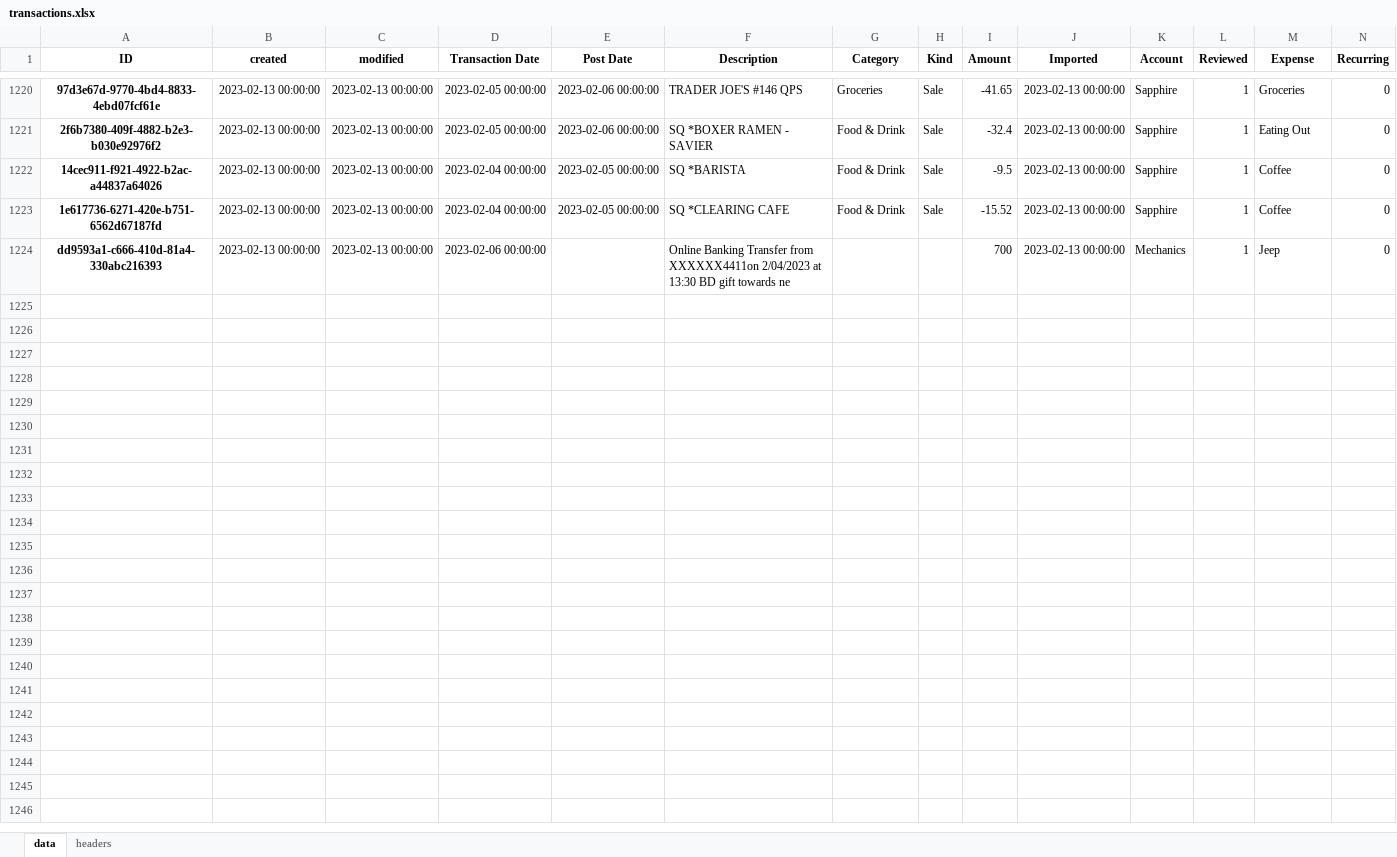
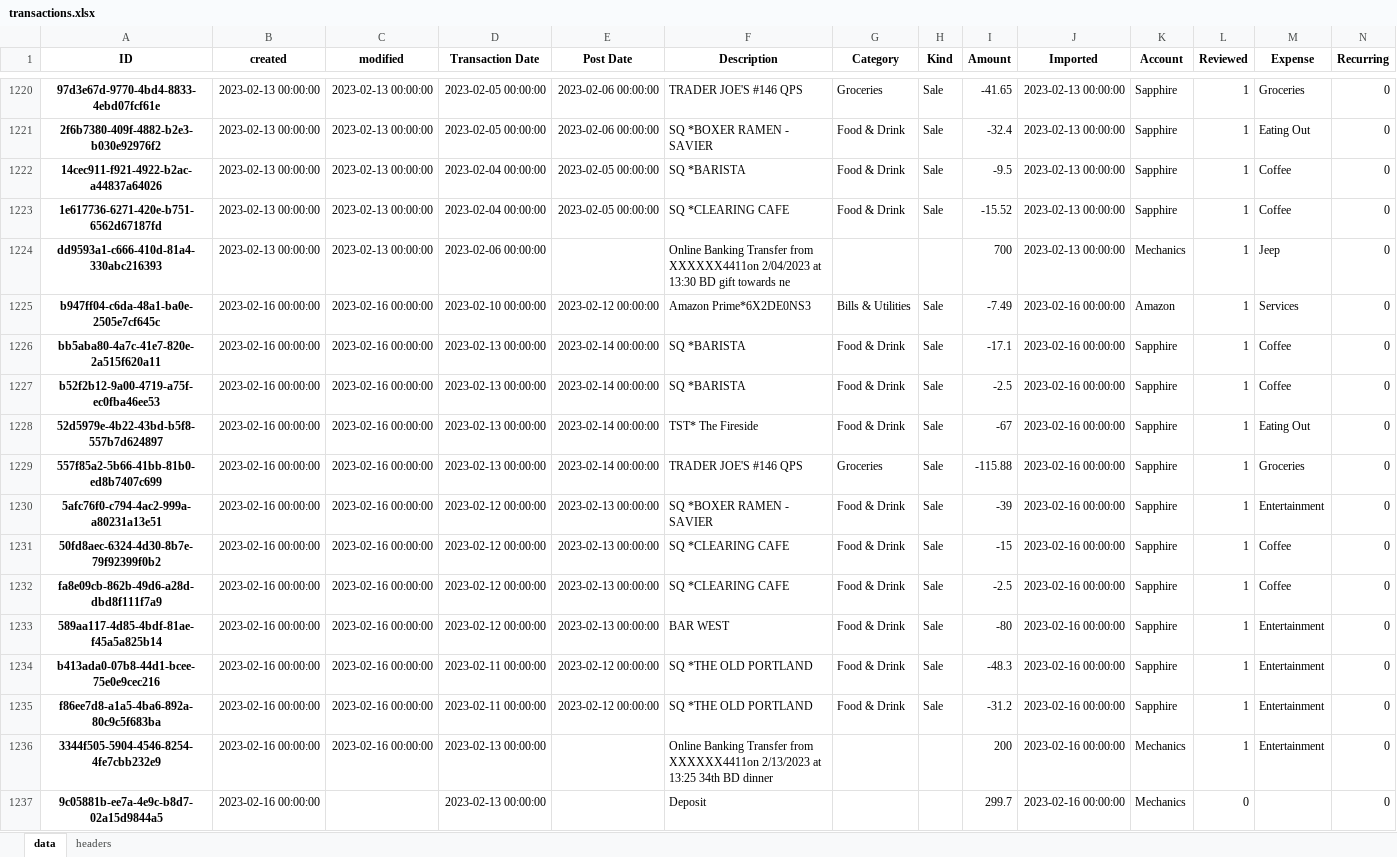
Before and after one commit to datagangstar/Nex, an Excel workbook: backups/transactions.xlsx, sheet data, drawn as a sheet; only a part is shown, gaps mark what is left out; values as stored, in another font and other column widths than the file's, no borders; the diff names each change by its address in the sheet, - before the commit and + after, or states it on an @@ line.

Commit message:
wed transaction update

```diff
--- a/backups/transactions.xlsx (sheet data)
+++ b/backups/transactions.xlsx (sheet data)
+row 1225: b947ff04-c6da-48a1-ba0e-2505e7cf645c | 2023-02-16 00:00:00 | 2023-02-16 00:00:00 | 2023-02-10 00:00:00 | 2023-02-12 00:00:00 | Amazon Prime*6X2DE0NS3 | Bills & Utilities | Sale | -7.49 | 2023-02-16 00:00:00 | Amazon | 1 | Services | 0
+row 1226: bb5aba80-4a7c-41e7-820e-2a515f620a11 | 2023-02-16 00:00:00 | 2023-02-16 00:00:00 | 2023-02-13 00:00:00 | 2023-02-14 00:00:00 | SQ *BARISTA | Food & Drink | Sale | -17.1 | 2023-02-16 00:00:00 | Sapphire | 1 | Coffee | 0
+row 1227: b52f2b12-9a00-4719-a75f-ec0fba46ee53 | 2023-02-16 00:00:00 | 2023-02-16 00:00:00 | 2023-02-13 00:00:00 | 2023-02-14 00:00:00 | SQ *BARISTA | Food & Drink | Sale | -2.5 | 2023-02-16 00:00:00 | Sapphire | 1 | Coffee | 0
+row 1228: 52d5979e-4b22-43bd-b5f8-557b7d624897 | 2023-02-16 00:00:00 | 2023-02-16 00:00:00 | 2023-02-13 00:00:00 | 2023-02-14 00:00:00 | TST* The Fireside | Food & Drink | Sale | -67 | 2023-02-16 00:00:00 | Sapphire | 1 | Eating Out | 0
+row 1229: 557f85a2-5b66-41bb-81b0-ed8b7407c699 | 2023-02-16 00:00:00 | 2023-02-16 00:00:00 | 2023-02-13 00:00:00 | 2023-02-14 00:00:00 | TRADER JOE'S #146 QPS | Groceries | Sale | -115.88 | 2023-02-16 00:00:00 | Sapphire | 1 | Groceries | 0
+row 1230: 5afc76f0-c794-4ac2-999a-a80231a13e51 | 2023-02-16 00:00:00 | 2023-02-16 00:00:00 | 2023-02-12 00:00:00 | 2023-02-13 00:00:00 | SQ *BOXER RAMEN - SAVIER | Food & Drink | Sale | -39 | 2023-02-16 00:00:00 | Sapphire | 1 | Entertainment | 0
+row 1231: 50fd8aec-6324-4d30-8b7e-79f92399f0b2 | 2023-02-16 00:00:00 | 2023-02-16 00:00:00 | 2023-02-12 00:00:00 | 2023-02-13 00:00:00 | SQ *CLEARING CAFE | Food & Drink | Sale | -15 | 2023-02-16 00:00:00 | Sapphire | 1 | Coffee | 0
+row 1232: fa8e09cb-862b-49d6-a28d-dbd8f111f7a9 | 2023-02-16 00:00:00 | 2023-02-16 00:00:00 | 2023-02-12 00:00:00 | 2023-02-13 00:00:00 | SQ *CLEARING CAFE | Food & Drink | Sale | -2.5 | 2023-02-16 00:00:00 | Sapphire | 1 | Coffee | 0
+row 1233: 589aa117-4d85-4bdf-81ae-f45a5a825b14 | 2023-02-16 00:00:00 | 2023-02-16 00:00:00 | 2023-02-12 00:00:00 | 2023-02-13 00:00:00 | BAR WEST | Food & Drink | Sale | -80 | 2023-02-16 00:00:00 | Sapphire | 1 | Entertainment | 0
+row 1234: b413ada0-07b8-44d1-bcee-75e0e9cec216 | 2023-02-16 00:00:00 | 2023-02-16 00:00:00 | 2023-02-11 00:00:00 | 2023-02-12 00:00:00 | SQ *THE OLD PORTLAND | Food & Drink | Sale | -48.3 | 2023-02-16 00:00:00 | Sapphire | 1 | Entertainment | 0
+row 1235: f86ee7d8-a1a5-4ba6-892a-80c9c5f683ba | 2023-02-16 00:00:00 | 2023-02-16 00:00:00 | 2023-02-11 00:00:00 | 2023-02-12 00:00:00 | SQ *THE OLD PORTLAND | Food & Drink | Sale | -31.2 | 2023-02-16 00:00:00 | Sapphire | 1 | Entertainment | 0
+row 1236: 3344f505-5904-4546-8254-4fe7cbb232e9 | 2023-02-16 00:00:00 | 2023-02-16 00:00:00 | 2023-02-13 00:00:00 |  | Online Banking Transfer from XXXXXX4411on 2/13/2023 at 13:25 34th BD dinner |  |  | 200 | 2023-02-16 00:00:00 | Mechanics | 1 | Entertainment | 0
+row 1237: 9c05881b-ee7a-4e9c-b8d7-02a15d9844a5 | 2023-02-16 00:00:00 |  | 2023-02-13 00:00:00 |  | Deposit |  |  | 299.7 | 2023-02-16 00:00:00 | Mechanics | 0 |  | 0
```
Also changed, not shown: datasets/transactions.xlsx, 7 other files.
